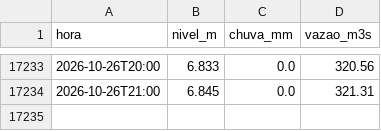
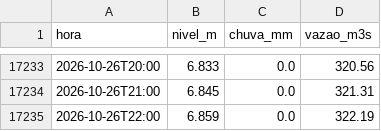
Before and after one commit to mauriciorschmitt/riomafranivel, a CSV file: dados/mafra-rionegro/telemetria.csv, drawn as a sheet; only a part is shown, gaps mark what is left out.

```diff
--- a/dados/mafra-rionegro/telemetria.csv
+++ b/dados/mafra-rionegro/telemetria.csv
@@ -17234 +17234,2 @@ hora,nivel_m,chuva_mm,vazao_m3s
 2026-10-26T21:00,6.845,0.0,321.31
+2026-10-26T22:00,6.859,0.0,322.19
```
Also changed, not shown: 3 other files.
